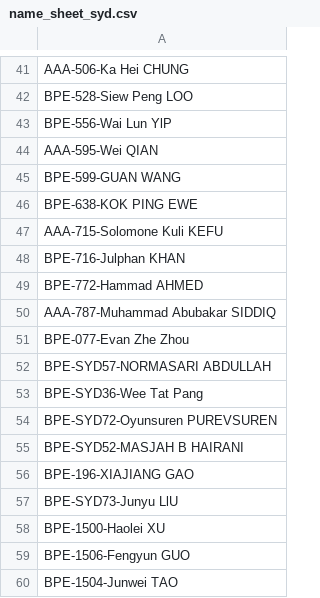
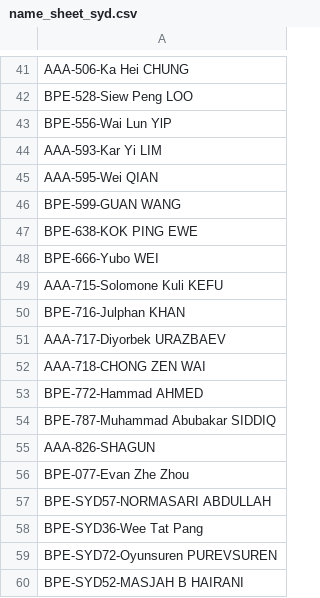
Before and after one commit to boyuZh/bpe_delivery, a CSV file: data/name_sheet_syd.csv, drawn as a sheet; only a part is shown, gaps mark what is left out; the shorter side is filled out with more unchanged rows; the diff covers the shown part only.

```diff
--- a/data/name_sheet_syd.csv
+++ b/data/name_sheet_syd.csv
@@ -43,2 +43,3 @@ BPE-528-Siew Peng LOO
 BPE-556-Wai Lun YlP
+AAA-593-Kar Yi LIM
 AAA-595-Wei QIAN
@@ -46,6 +47,10 @@ BPE-599-GUAN WANG
 BPE-638-KOK PING EWE
+BPE-666-Yubo WEI
 AAA-715-Solomone Kuli KEFU
 BPE-716-Julphan KHAN
+AAA-717-Diyorbek URAZBAEV
+AAA-718-CHONG ZEN WAI
 BPE-772-Hammad AHMED
-AAA-787-Muhammad Abubakar SIDDIQ
+BPE-787-Muhammad Abubakar SIDDIQ
+AAA-826-SHAGUN
 BPE-077-Evan Zhe Zhou
```
Also changed, not shown: 9 added rows, 6 removed rows, 4 moved rows and 3 edited cells elsewhere in this file, data/name_sheet_bne.csv, 2 other files.
